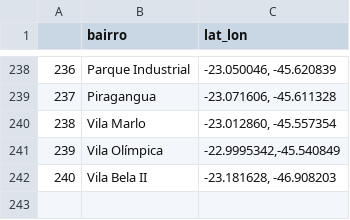
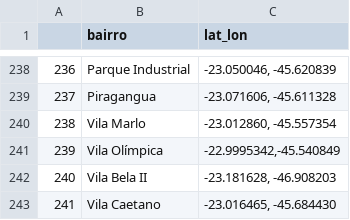
Before and after one commit to d116626/covid, a CSV file: data/taubate/bairros.csv, drawn as a sheet; only a part is shown, gaps mark what is left out; the diff names each change by its address in the sheet, - before the commit and + after, or states it on an @@ line.

```diff
--- a/data/taubate/bairros.csv
+++ b/data/taubate/bairros.csv
+row 243: 241 | Vila Caetano | -23.016465, -45.684430
```
Also changed, not shown: data/taubate/evolucao.csv, data/web_data/last_capure.csv, 15 other files.
